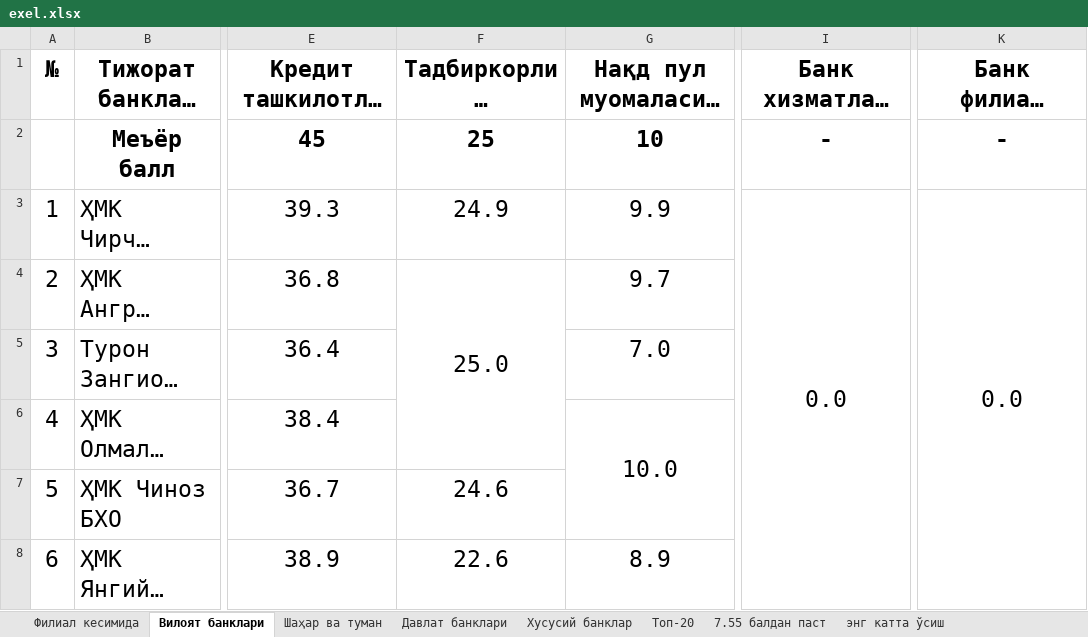
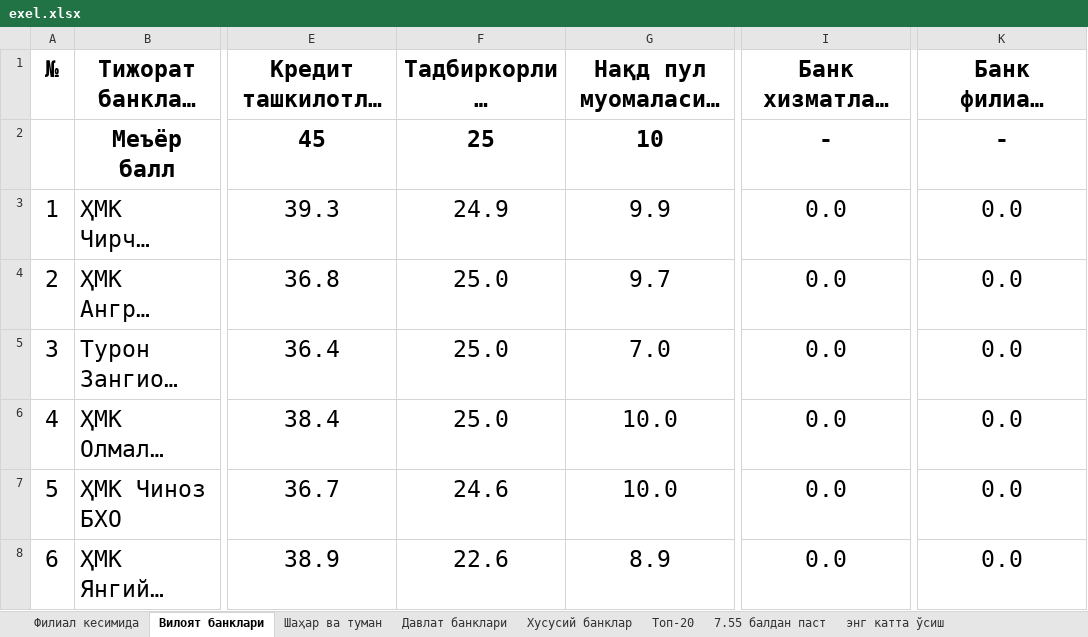
Before and after one commit to Abdulloh0109/replit, an Excel workbook: client/src/assets/exel.xlsx, sheet Вилоят банклари, drawn as a sheet; only a part is shown, gaps mark what is left out; long unchanged cells end in …; values as stored, in another font and other column widths than the file's, no borders; conditional formats not drawn; the diff covers the shown part only; the diff names each change by its address in the sheet, - before the commit and + after, or states it on an @@ line.

```diff
--- a/client/src/assets/exel.xlsx (sheet Вилоят банклари)
+++ b/client/src/assets/exel.xlsx (sheet Вилоят банклари)
-I3:I11 merged
-K3:K9 merged
-F4:F6 merged
-I4:I8: (empty)
+I4:I8: 0.0
-K4:K8: (empty)
+K4:K8: 0.0
-F5:F6: (empty)
+F5:F6: 25.0
-G6:G7 merged
-G7: (empty)
+G7: 10.0
```
Also changed, not shown: 18 edited cells and merged cells elsewhere in this sheet, sheet Филиал кесимида, sheet Давлат банклари, sheet Хусусий банклар, sheet Топ-20, sheet энг катта пасайиш, sheet энг катта ўсиш, 2 more sheets, 2 other files.
